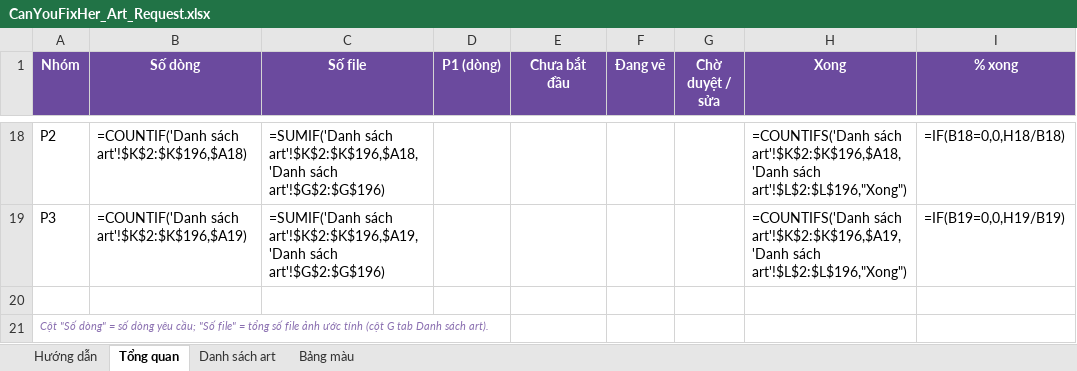
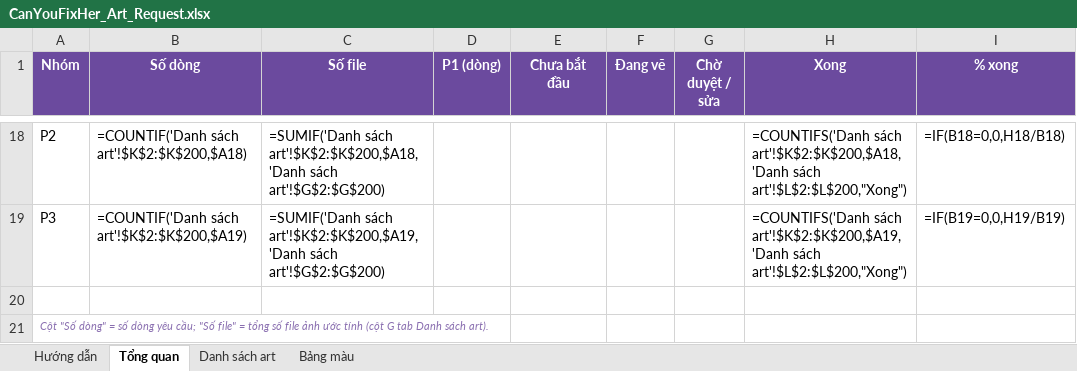
Before and after one commit to FeeVa2498/can-you-fix-her, an Excel workbook: docs/CanYouFixHer_Art_Request.xlsx, sheet Tổng quan, drawn as a sheet; only a part is shown, gaps mark what is left out; values as stored, in another font and other column widths than the file's, no borders; formulas without a stored value are shown as written; the diff covers the shown part only; the diff names each change by its address in the sheet, - before the commit and + after, or states it on an @@ line.

```diff
--- a/docs/CanYouFixHer_Art_Request.xlsx (sheet Tổng quan)
+++ b/docs/CanYouFixHer_Art_Request.xlsx (sheet Tổng quan)
-B18 (Số dòng): =COUNTIF('Danh sách art'!$K$2:$K$196,$A18)
+B18 (Số dòng): =COUNTIF('Danh sách art'!$K$2:$K$200,$A18)
-C18 (Số file): =SUMIF('Danh sách art'!$K$2:$K$196,$A18,'Danh sách art'!$G$2:$G$196)
+C18 (Số file): =SUMIF('Danh sách art'!$K$2:$K$200,$A18,'Danh sách art'!$G$2:$G$200)
-H18 (Xong): =COUNTIFS('Danh sách art'!$K$2:$K$196,$A18,'Danh sách art'!$L$2:$L$196,"Xong")
+H18 (Xong): =COUNTIFS('Danh sách art'!$K$2:$K$200,$A18,'Danh sách art'!$L$2:$L$200,"Xong")
-B19 (Số dòng): =COUNTIF('Danh sách art'!$K$2:$K$196,$A19)
+B19 (Số dòng): =COUNTIF('Danh sách art'!$K$2:$K$200,$A19)
-C19 (Số file): =SUMIF('Danh sách art'!$K$2:$K$196,$A19,'Danh sách art'!$G$2:$G$196)
+C19 (Số file): =SUMIF('Danh sách art'!$K$2:$K$200,$A19,'Danh sách art'!$G$2:$G$200)
-H19 (Xong): =COUNTIFS('Danh sách art'!$K$2:$K$196,$A19,'Danh sách art'!$L$2:$L$196,"Xong")
+H19 (Xong): =COUNTIFS('Danh sách art'!$K$2:$K$200,$A19,'Danh sách art'!$L$2:$L$200,"Xong")
```
Also changed, not shown: 87 edited cells elsewhere in this sheet, sheet Danh sách art, 10 other files.
